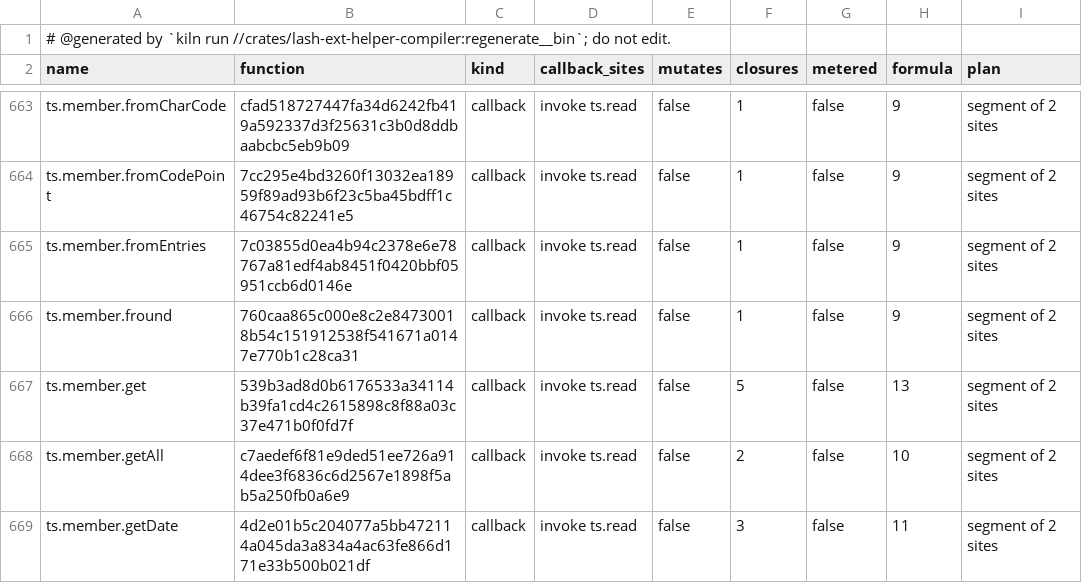
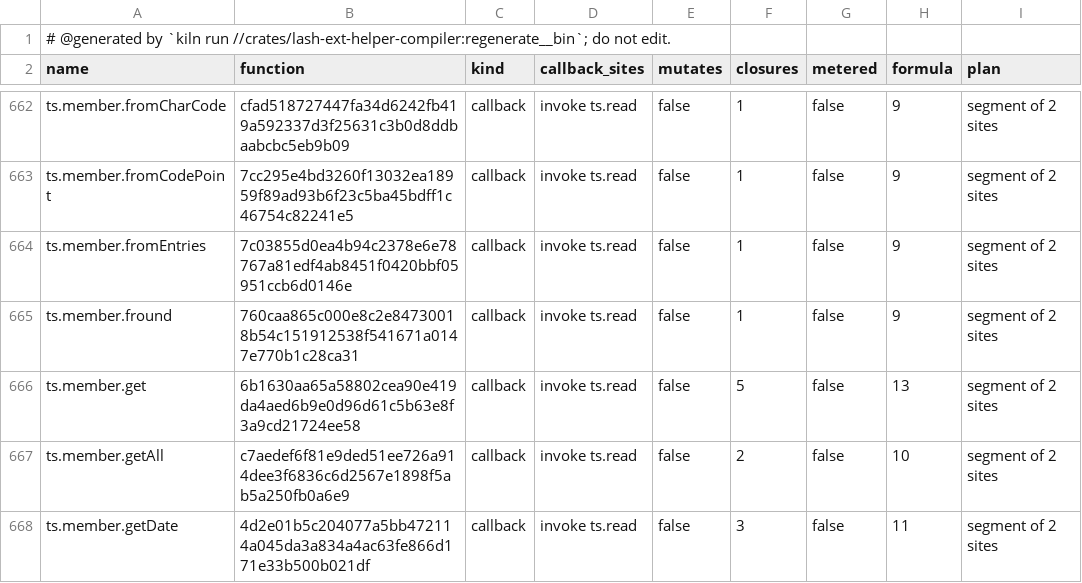
Before and after one commit to Ascending-AI/lash, a TSV file: crates/lash-ext-ts-core/src/generated/plans.tsv, drawn as a sheet; only a part is shown, gaps mark what is left out; the diff covers the shown part only.

```diff
--- a/crates/lash-ext-ts-core/src/generated/plans.tsv
+++ b/crates/lash-ext-ts-core/src/generated/plans.tsv
@@ -666,3 +665,3 @@ ts.member.fromEntries	7c03855d0ea4b94c2378e6e78767a81edf4ab8451f0420bbf05951ccb6
 ts.member.fround	760caa865c000e8c2e84730018b54c151912538f541671a0147e770b1c28ca31	callback	invoke ts.read	false	1	false	9	segment of 2 sites
-ts.member.get	539b3ad8d0b6176533a34114b39fa1cd4c2615898c8f88a03c37e471b0f0fd7f	callback	invoke ts.read	false	5	false	13	segment of 2 sites
+ts.member.get	6b1630aa65a58802cea90e419da4aed6b9e0d96d61c5b63e8f3a9cd21724ee58	callback	invoke ts.read	false	5	false	13	segment of 2 sites
 ts.member.getAll	c7aedef6f81e9ded51ee726a914dee3f6836c6d2567e1898f5ab5a250fb0a6e9	callback	invoke ts.read	false	2	false	10	segment of 2 sites
```
Also changed, not shown: 1 removed row and 24 edited cells elsewhere in this file, 14 other files.
